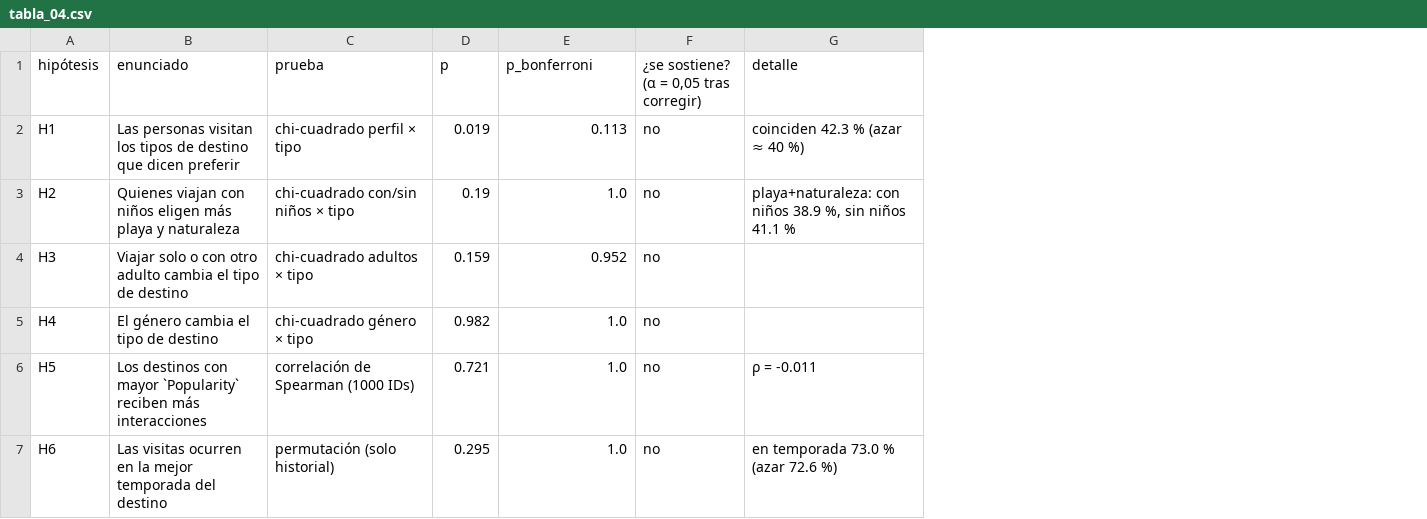
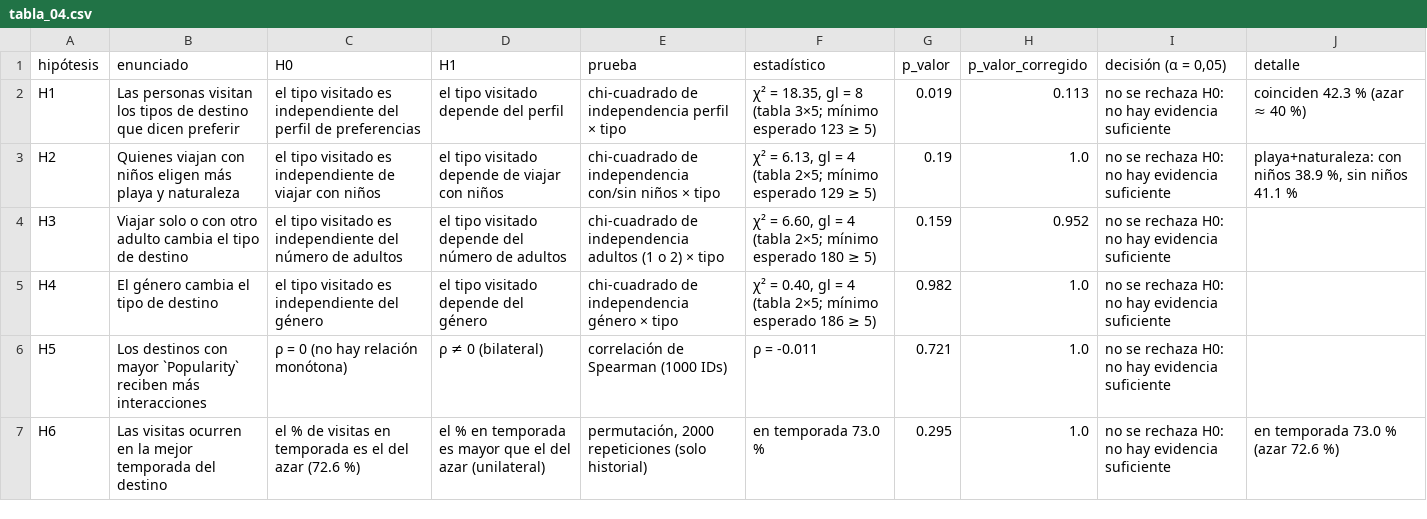
Before and after one commit to MgtDevNet/T03_REDES_NEURONALES_, a CSV file: modulo3_recomendacion/results/descriptivo/tabla_04.csv, drawn as a sheet; removed rows and columns are numbered as before the commit, all else as after; the diff names each change by its address in the sheet, - before the commit and + after, or states it on an @@ line.

```diff
--- a/modulo3_recomendacion/results/descriptivo/tabla_04.csv
+++ b/modulo3_recomendacion/results/descriptivo/tabla_04.csv
+column C (H0), rows 2-7: el tipo visitado es independiente del perfil de preferencias | el tipo visitado es independiente de viajar con niños | el tipo visitado es independiente del número de adultos | el tipo visitado es independiente del género | ρ = 0 (no hay relación monótona) | el % de visitas en temporada es el del azar (72.6 %)
+column D (H1), rows 2-7: el tipo visitado depende del perfil | el tipo visitado depende de viajar con niños | el tipo visitado depende del número de adultos | el tipo visitado depende del género | ρ ≠ 0 (bilateral) | el % en temporada es mayor que el del azar (unilateral)
+column F (estadístico), rows 2-7: χ² = 18.35, gl = 8 (tabla 3×5; mínimo esperado 123 ≥ 5) | χ² = 6.13, gl = 4 (tabla 2×5; mínimo esperado 129 ≥ 5) | χ² = 6.60, gl = 4 (tabla 2×5; mínimo esperado 180 ≥ 5) | χ² = 0.40, gl = 4 (tabla 2×5; mínimo esperado 186 ≥ 5) | ρ = -0.011 | en temporada 73.0 %
-column F, rows 1-7: ¿se sostiene? (α = 0,05 tras corregir) | no | no | no | no | no | no
+column I (decisión (α = 0,05)), rows 2-7: all no se rechaza H0: no hay evidencia suficiente
-G1: p
+G1: p_valor
-H1: p_bonferroni
+H1: p_valor_corregido
-E2 (prueba): chi-cuadrado perfil × tipo
+E2 (prueba): chi-cuadrado de independencia perfil × tipo
-E3 (prueba): chi-cuadrado con/sin niños × tipo
+E3 (prueba): chi-cuadrado de independencia con/sin niños × tipo
-E4 (prueba): chi-cuadrado adultos × tipo
+E4 (prueba): chi-cuadrado de independencia adultos (1 o 2) × tipo
-E5 (prueba): chi-cuadrado género × tipo
+E5 (prueba): chi-cuadrado de independencia género × tipo
-J6 (detalle): ρ = -0.011
+J6 (detalle): (empty)
-E7 (prueba): permutación (solo historial)
+E7 (prueba): permutación, 2000 repeticiones (solo historial)
```
Also changed, not shown: 5 other files.
